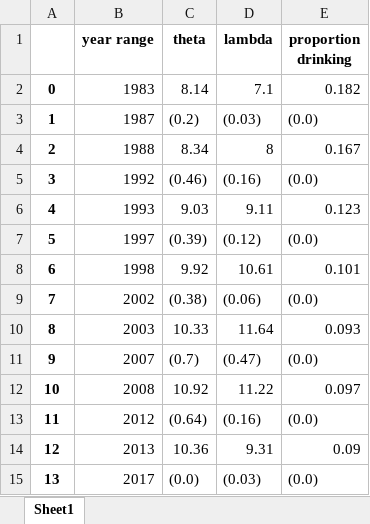
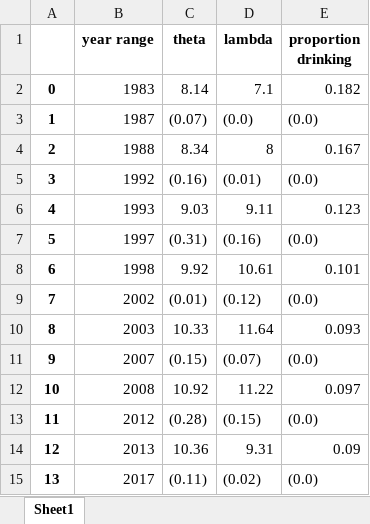
Before and after one commit to ntefft/lp, an Excel workbook: trends/temp/table2.xlsx, sheet Sheet1, drawn as a sheet; values as stored, in another font and other column widths than the file's, no borders; the diff names each change by its address in the sheet, - before the commit and + after, or states it on an @@ line.

```diff
--- a/trends/temp/table2.xlsx (sheet Sheet1)
+++ b/trends/temp/table2.xlsx (sheet Sheet1)
-C3 (theta): (0.2)
+C3 (theta): (0.07)
-D3 (lambda): (0.03)
+D3 (lambda): (0.0)
-C5 (theta): (0.46)
+C5 (theta): (0.16)
-D5 (lambda): (0.16)
+D5 (lambda): (0.01)
-C7 (theta): (0.39)
+C7 (theta): (0.31)
-D7 (lambda): (0.12)
+D7 (lambda): (0.16)
-C9 (theta): (0.38)
+C9 (theta): (0.01)
-D9 (lambda): (0.06)
+D9 (lambda): (0.12)
-C11 (theta): (0.7)
+C11 (theta): (0.15)
-D11 (lambda): (0.47)
+D11 (lambda): (0.07)
-C13 (theta): (0.64)
+C13 (theta): (0.28)
-D13 (lambda): (0.16)
+D13 (lambda): (0.15)
-C15 (theta): (0.0)
+C15 (theta): (0.11)
-D15 (lambda): (0.03)
+D15 (lambda): (0.02)
```
Also changed, not shown: trends/temp/table1.xlsx, 3 other files.
